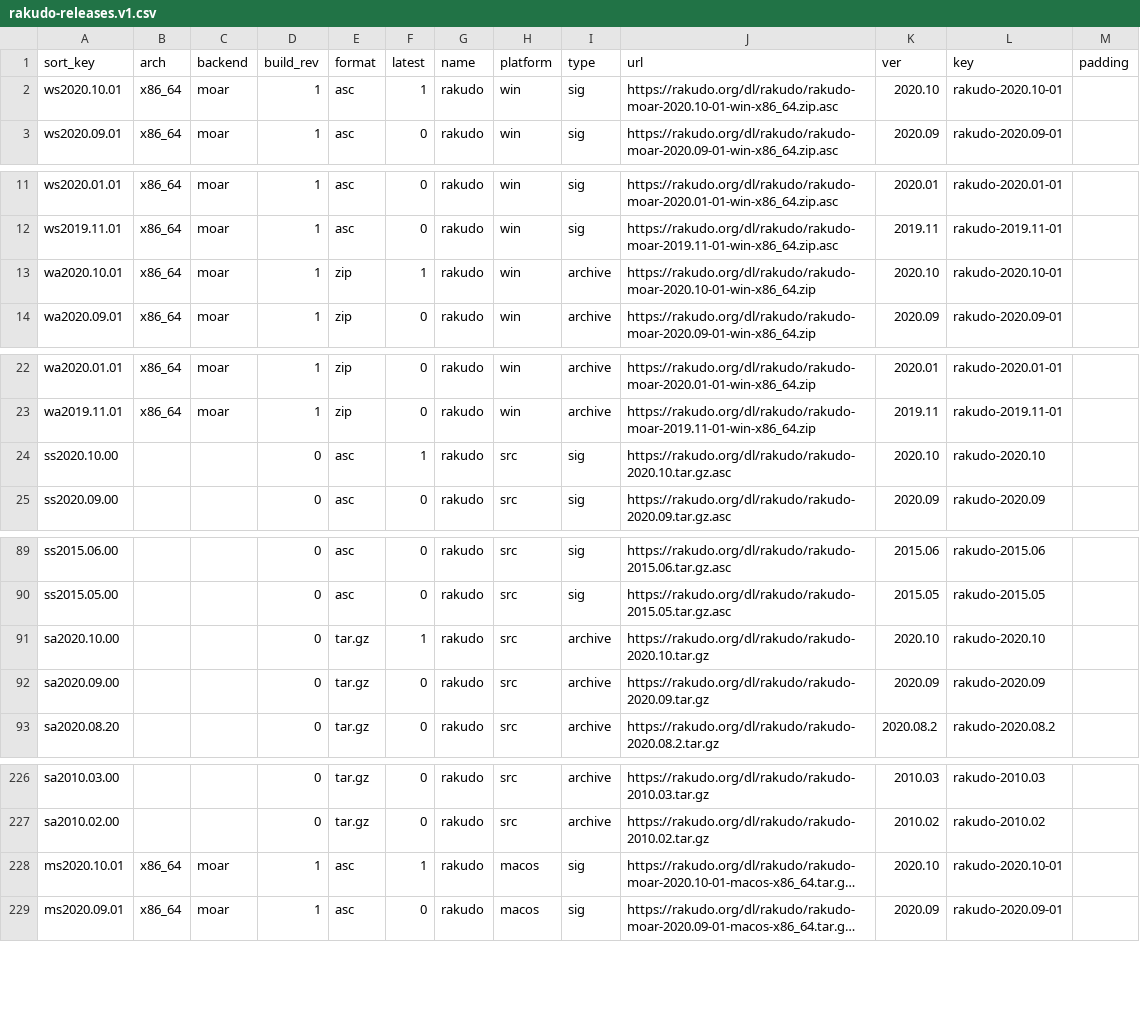
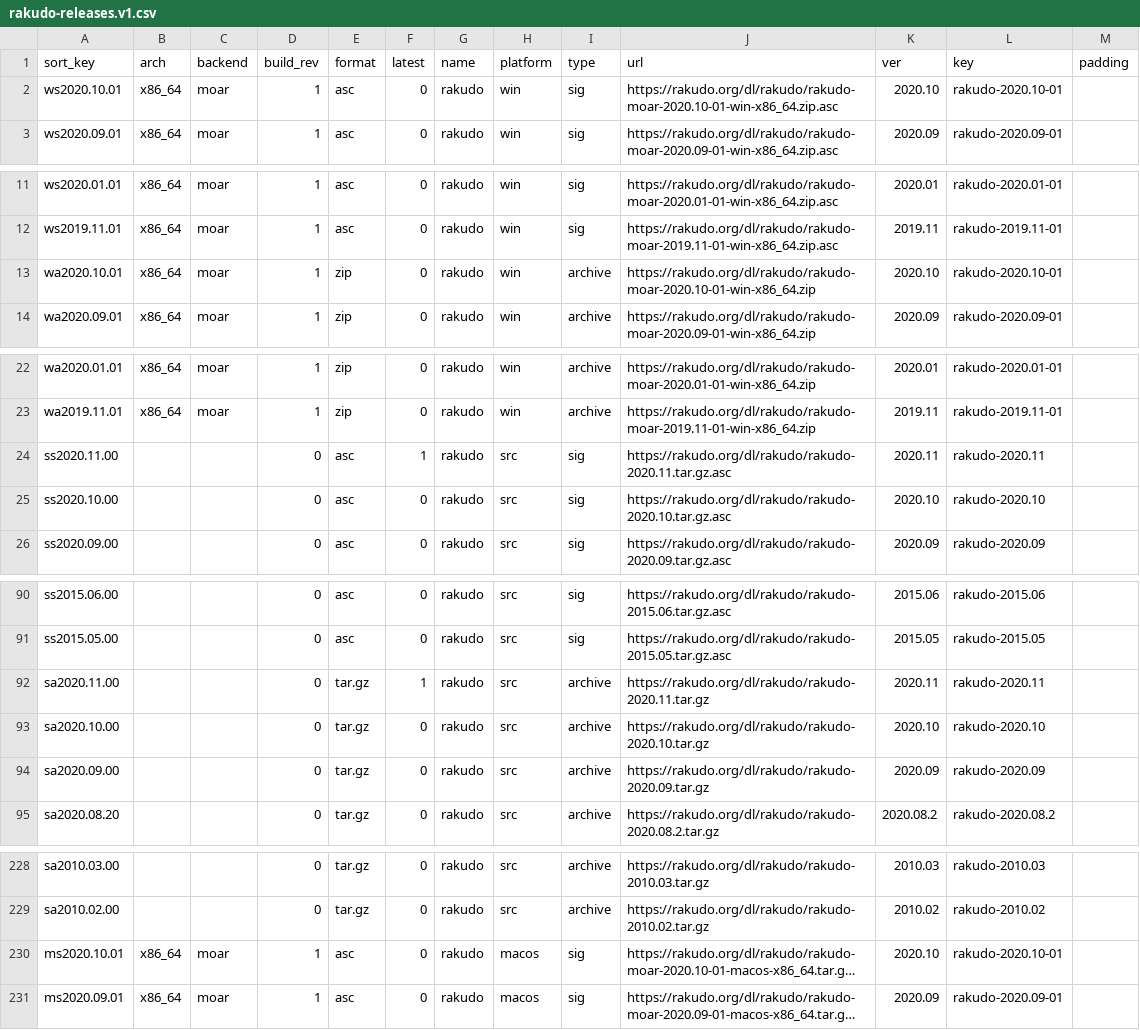
Before and after one commit to skaji/rakudo-releases, a CSV file: rakudo-releases.v1.csv, drawn as a sheet; only a part is shown, gaps mark what is left out; long unchanged cells end in …; addresses are those after the commit; the diff covers the shown part only; the diff names each change by its address in the sheet, - before the commit and + after, or states it on an @@ line.

```diff
--- a/rakudo-releases.v1.csv
+++ b/rakudo-releases.v1.csv
-F2 (latest): 1
+F2 (latest): 0
-F13 (latest): 1
+F13 (latest): 0
+row 24: ss2020.11.00 |  |  | 0 | asc | 1 | rakudo | src | sig | https://rakudo.org/dl/rakudo/rakudo-2020.11.tar.gz.asc | 2020.11 | rakudo-2020.11
-F25 (latest): 1
+F25 (latest): 0
+row 92: sa2020.11.00 |  |  | 0 | tar.gz | 1 | rakudo | src | archive | https://rakudo.org/dl/rakudo/rakudo-2020.11.tar.gz | 2020.11 | rakudo-2020.11
-F93 (latest): 1
+F93 (latest): 0
-F230 (latest): 1
+F230 (latest): 0
```
Also changed, not shown: 3 edited cells elsewhere in this file.
